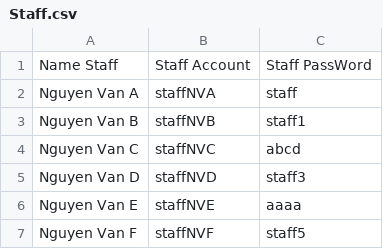
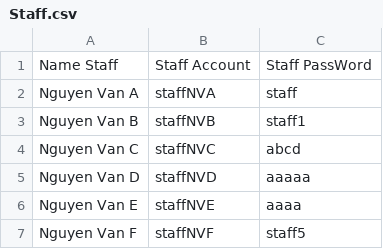
Before and after one commit to hiimkhang/Student-Management-System, a CSV file: Project_CS/Project_CS/Staff.csv, drawn as a sheet.

```diff
--- a/Project_CS/Project_CS/Staff.csv
+++ b/Project_CS/Project_CS/Staff.csv
@@ -4,3 +4,3 @@ Nguyen Van B,staffNVB,staff1
 Nguyen Van C,staffNVC,abcd
-Nguyen Van D,staffNVD,staff3
+Nguyen Van D,staffNVD,aaaaa
 Nguyen Van E,staffNVE,aaaa
```
Also changed, not shown: 4 other files.
